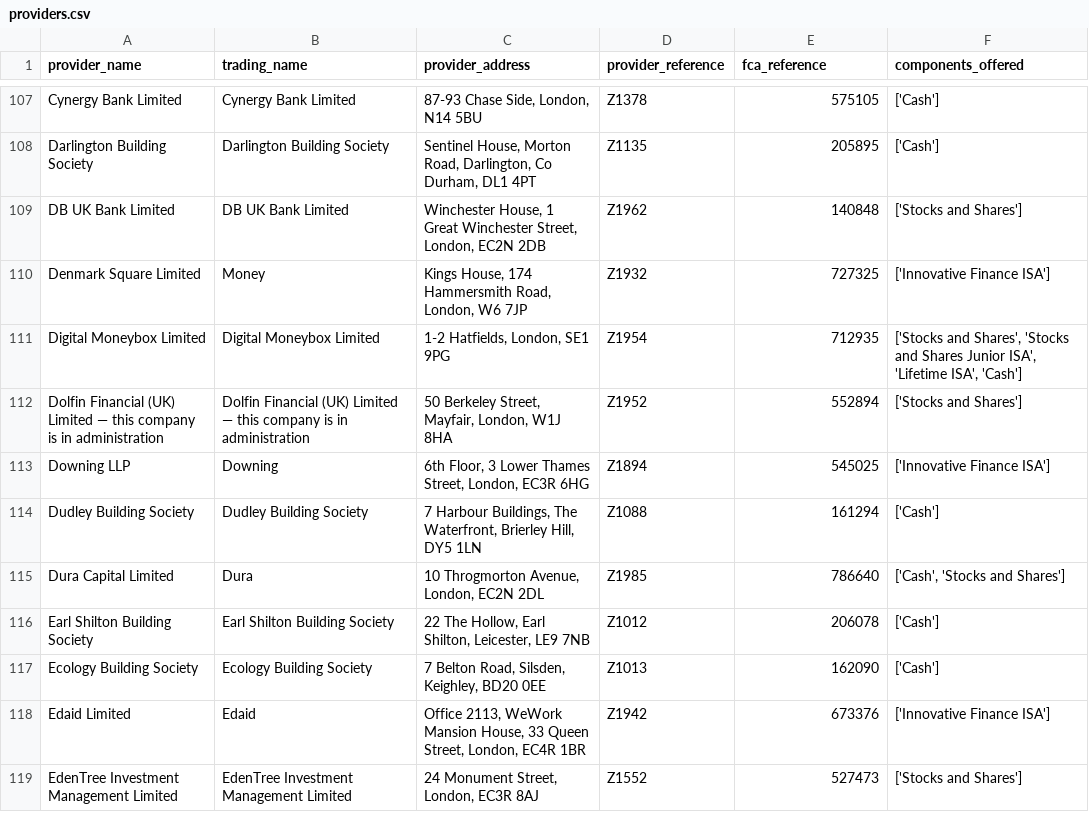
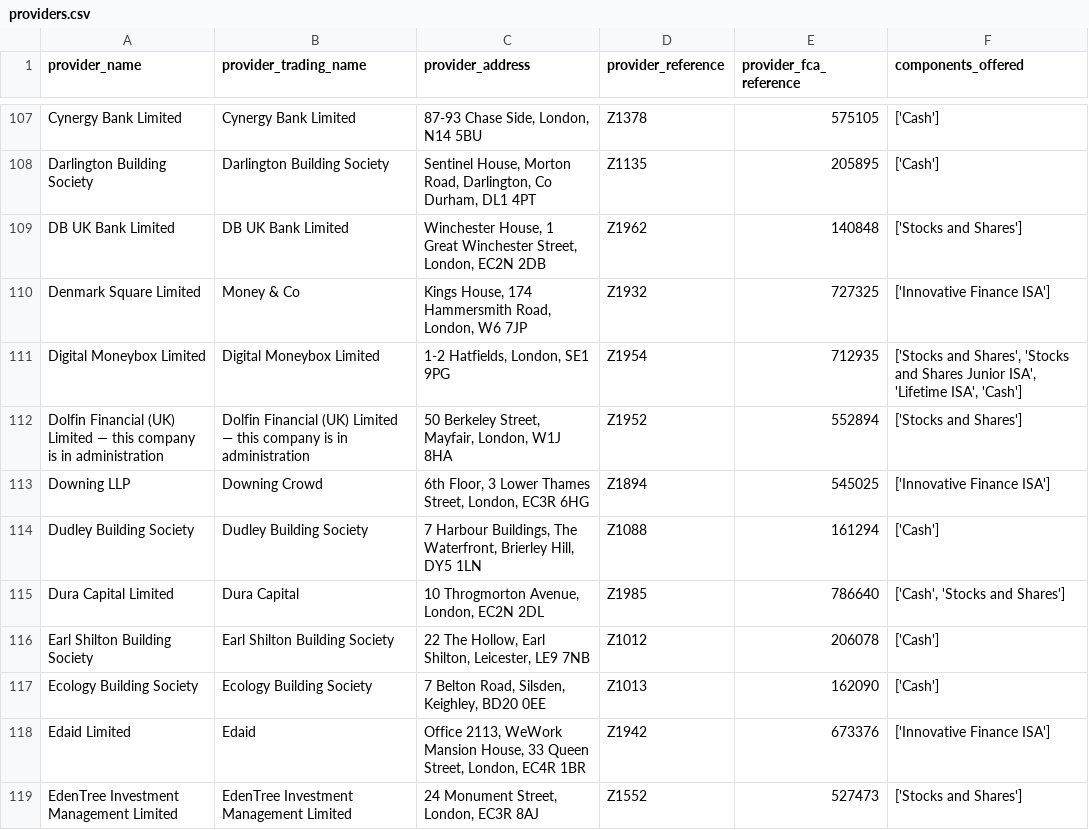
Before and after one commit to MiloWatson/random-scripts, a CSV file: providers.csv, drawn as a sheet; only a part is shown, gaps mark what is left out; the diff covers the shown part only.

Commit message:
fixing trading name issue

```diff
--- a/providers.csv
+++ b/providers.csv
@@ -1 +1 @@
-provider_name,trading_name,provider_address,provider_reference,fca_reference,components_offered
+provider_name,provider_trading_name,provider_address,provider_reference,provider_fca_reference,components_offered
@@ -109,8 +109,8 @@ Darlington Building Society,Darlington Building Society,"Sentinel House, Morton
 DB UK Bank Limited,DB UK Bank Limited,"Winchester House, 1 Great Winchester Street, London, EC2N 2DB",Z1962,140848,['Stocks and Shares']
-Denmark Square Limited,Money,"Kings House, 174 Hammersmith Road, London, W6 7JP",Z1932,727325,['Innovative Finance ISA']
+Denmark Square Limited,Money & Co,"Kings House, 174 Hammersmith Road, London, W6 7JP",Z1932,727325,['Innovative Finance ISA']
 Digital Moneybox Limited,Digital Moneybox Limited,"1-2 Hatfields, London, SE1 9PG",Z1954,712935,"['Stocks and Shares', 'Stocks and Shares Junior ISA', 'Lifetime ISA', 'Cash']"
 Dolfin Financial (UK) Limited — this company is in administration,Dolfin Financial (UK) Limited — this company is in administration,"50 Berkeley Street, Mayfair, London, W1J 8HA",Z1952,552894,['Stocks and Shares']
-Downing LLP,Downing,"6th Floor, 3 Lower Thames Street, London, EC3R 6HG",Z1894,545025,['Innovative Finance ISA']
+Downing LLP,Downing Crowd,"6th Floor, 3 Lower Thames Street, London, EC3R 6HG",Z1894,545025,['Innovative Finance ISA']
 Dudley Building Society,Dudley Building Society,"7 Harbour Buildings, The Waterfront, Brierley Hill, DY5 1LN",Z1088,161294,['Cash']
-Dura Capital Limited,Dura,"10 Throgmorton Avenue, London, EC2N 2DL",Z1985,786640,"['Cash', 'Stocks and Shares']"
+Dura Capital Limited,Dura Capital,"10 Throgmorton Avenue, London, EC2N 2DL",Z1985,786640,"['Cash', 'Stocks and Shares']"
 Earl Shilton Building Society,Earl Shilton Building Society,"22 The Hollow, Earl Shilton, Leicester, LE9 7NB",Z1012,206078,['Cash']
```
Also changed, not shown: 71 edited cells elsewhere in this file, 2 other files.
